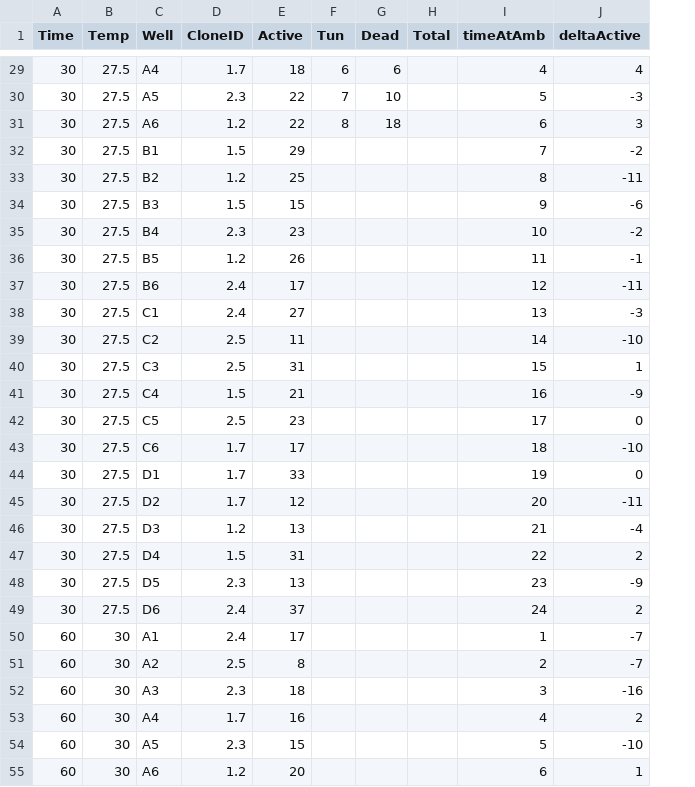
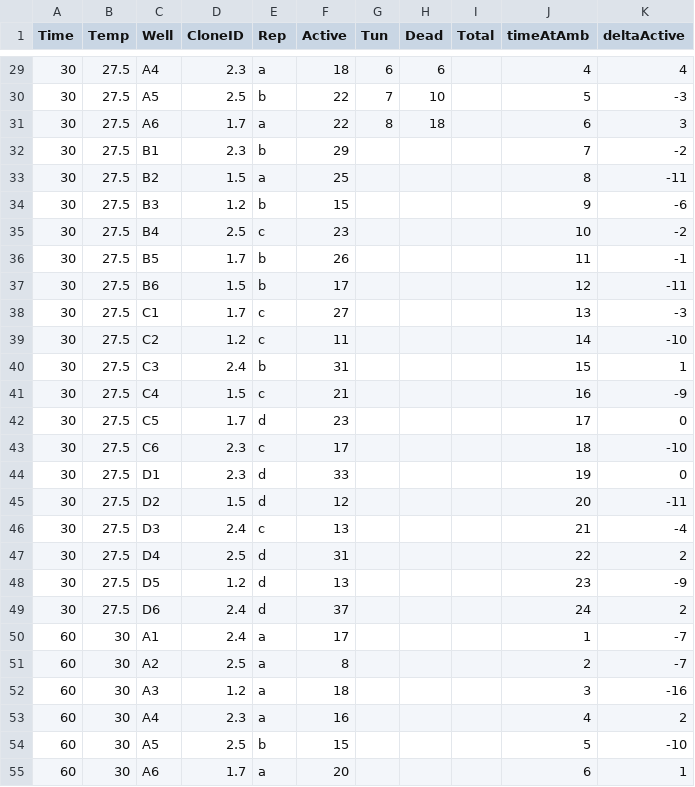
Before and after one commit to grade0ne/old-blog, a CSV file: data/ctmax.csv, drawn as a sheet; only a part is shown, gaps mark what is left out; the diff covers the shown part only; the diff names each change by its address in the sheet, - before the commit and + after, or states it on an @@ line.

```diff
--- a/data/ctmax.csv
+++ b/data/ctmax.csv
+column E (Rep), rows 29-55: a | b | a | b | a | b | c | b | b | c | c | b | c | d | c | d | d | c | d | d | d | a | a | a | a | b | a
-D29 (CloneID): 1.7
+D29 (CloneID): 2.3
-D30 (CloneID): 2.3
+D30 (CloneID): 2.5
-D31 (CloneID): 1.2
+D31 (CloneID): 1.7
-D32 (CloneID): 1.5
+D32 (CloneID): 2.3
-D33 (CloneID): 1.2
+D33 (CloneID): 1.5
-D34 (CloneID): 1.5
+D34 (CloneID): 1.2
-D35 (CloneID): 2.3
+D35 (CloneID): 2.5
-D36 (CloneID): 1.2
+D36 (CloneID): 1.7
-D37 (CloneID): 2.4
+D37 (CloneID): 1.5
-D38 (CloneID): 2.4
+D38 (CloneID): 1.7
-D39 (CloneID): 2.5
+D39 (CloneID): 1.2
-D40 (CloneID): 2.5
+D40 (CloneID): 2.4
-D42 (CloneID): 2.5
+D42 (CloneID): 1.7
-D43:D44 (CloneID): 1.7
+D43:D44 (CloneID): 2.3
-D45 (CloneID): 1.7
+D45 (CloneID): 1.5
-D46 (CloneID): 1.2
+D46 (CloneID): 2.4
-D47 (CloneID): 1.5
+D47 (CloneID): 2.5
-D48 (CloneID): 2.3
+D48 (CloneID): 1.2
-D52 (CloneID): 2.3
+D52 (CloneID): 1.2
-D53 (CloneID): 1.7
+D53 (CloneID): 2.3
-D54 (CloneID): 2.3
+D54 (CloneID): 2.5
-D55 (CloneID): 1.2
+D55 (CloneID): 1.7
```
Also changed, not shown: 57 edited cells elsewhere in this file, 19 other files.
